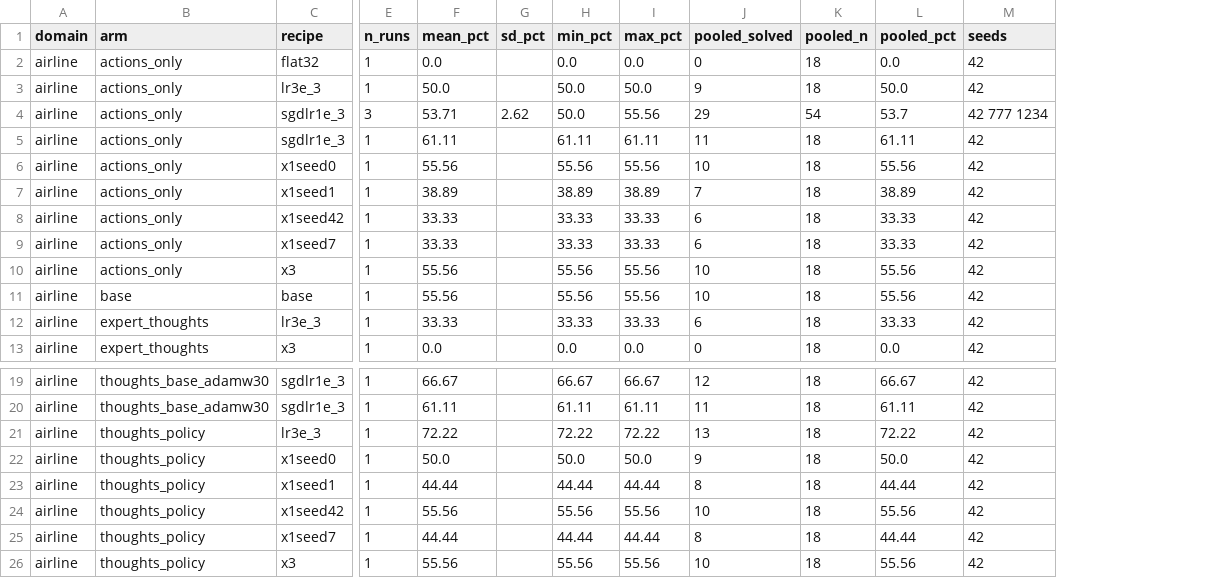
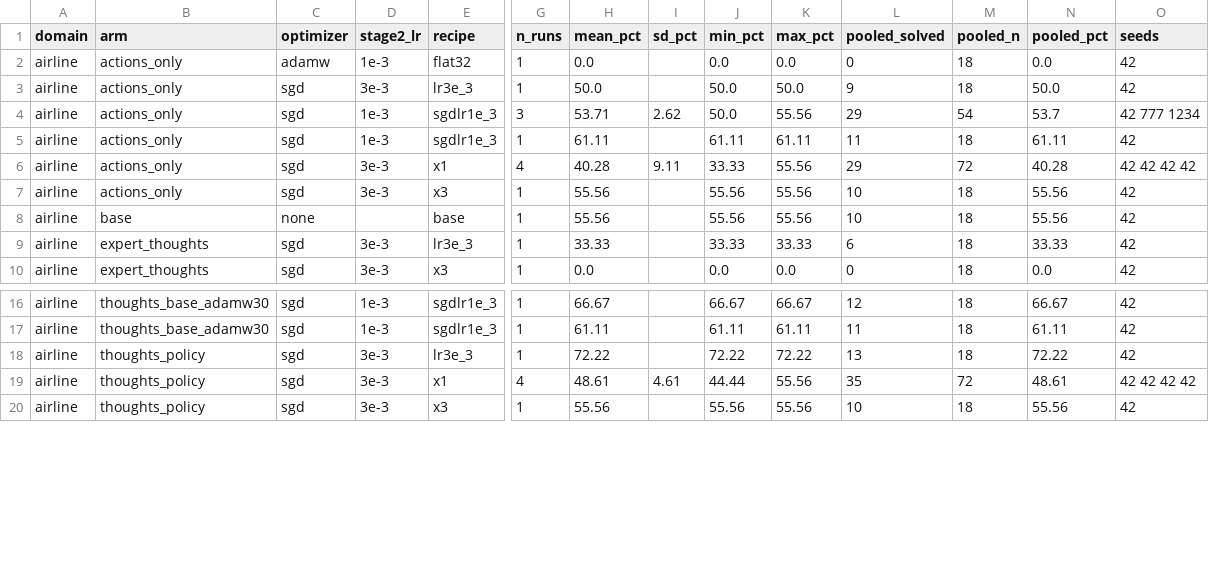
Before and after one commit to mzio/act-prm-blog, a CSV file: results/rollouts_by_arm.csv, drawn as a sheet; only a part is shown, gaps mark what is left out; removed rows and columns are numbered as before the commit, all else as after; rows hold the shown columns only; the diff names each change by its address in the sheet, - before the commit and + after, or states it on an @@ line.

```diff
--- a/results/rollouts_by_arm.csv
+++ b/results/rollouts_by_arm.csv
+column C (optimizer), rows 2-10: adamw | sgd | sgd | sgd | sgd | sgd | none | sgd | sgd; rows 16-20: all sgd
+column D (stage2_lr), rows 2-10: 1e-3 | 3e-3 | 1e-3 | 1e-3 | 3e-3 | 3e-3 |  | 3e-3 | 3e-3; rows 16-20: 1e-3 | 1e-3 | 3e-3 | 3e-3 | 3e-3
-E6 (recipe): x1seed0
+E6 (recipe): x1
-G6 (n_runs): 1
+G6 (n_runs): 4
-H6 (mean_pct): 55.56
+H6 (mean_pct): 40.28
-I6 (sd_pct): (empty)
+I6 (sd_pct): 9.11
-J6 (min_pct): 55.56
+J6 (min_pct): 33.33
-L6 (pooled_solved): 10
+L6 (pooled_solved): 29
-M6 (pooled_n): 18
+M6 (pooled_n): 72
-N6 (pooled_pct): 55.56
+N6 (pooled_pct): 40.28
-O6 (seeds): 42
+O6 (seeds): 42 42 42 42
-row 7: airline | actions_only | x1seed1 | 1 | 38.89 |  | 38.89 | 38.89 | 7 | 18 | 38.89 | 42
-row 8: airline | actions_only | x1seed42 | 1 | 33.33 |  | 33.33 | 33.33 | 6 | 18 | 33.33 | 42
-row 9: airline | actions_only | x1seed7 | 1 | 33.33 |  | 33.33 | 33.33 | 6 | 18 | 33.33 | 42
-row 22: airline | thoughts_policy | x1seed0 | 1 | 50.0 |  | 50.0 | 50.0 | 9 | 18 | 50.0 | 42
-E19 (recipe): x1seed1
+E19 (recipe): x1
-G19 (n_runs): 1
+G19 (n_runs): 4
-H19 (mean_pct): 44.44
+H19 (mean_pct): 48.61
-I19 (sd_pct): (empty)
+I19 (sd_pct): 4.61
-K19 (max_pct): 44.44
+K19 (max_pct): 55.56
-L19 (pooled_solved): 8
+L19 (pooled_solved): 35
-M19 (pooled_n): 18
+M19 (pooled_n): 72
-N19 (pooled_pct): 44.44
+N19 (pooled_pct): 48.61
-O19 (seeds): 42
+O19 (seeds): 42 42 42 42
-row 24: airline | thoughts_policy | x1seed42 | 1 | 55.56 |  | 55.56 | 55.56 | 10 | 18 | 55.56 | 42
-row 25: airline | thoughts_policy | x1seed7 | 1 | 44.44 |  | 44.44 | 44.44 | 8 | 18 | 44.44 | 42
```
Also changed, not shown: results/rollouts_all.csv, 1 other file.
